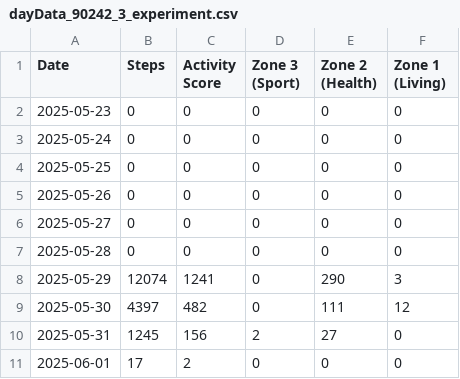
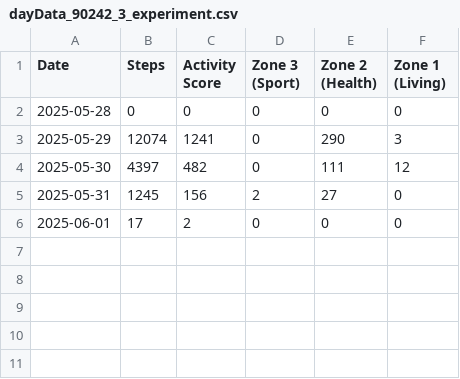
Before and after one commit to Vic-Warden/Digital-Life-Hipper-Monitoring, a CSV file: src/research/data/dayData_90242_3_experiment.csv, drawn as a sheet.

Commit message:
cleaned up the data

```diff
--- a/src/research/data/dayData_90242_3_experiment.csv
+++ b/src/research/data/dayData_90242_3_experiment.csv
@@ -1,7 +1,2 @@
 Date,Steps,Activity Score,Zone 3 (Sport),Zone 2 (Health),Zone 1 (Living)
-2025-05-23,0,0,0,0,0
-2025-05-24,0,0,0,0,0
-2025-05-25,0,0,0,0,0
-2025-05-26,0,0,0,0,0
-2025-05-27,0,0,0,0,0
 2025-05-28,0,0,0,0,0
```
Also changed, not shown: src/research/data/dayData_90248_3_experiment.csv.
